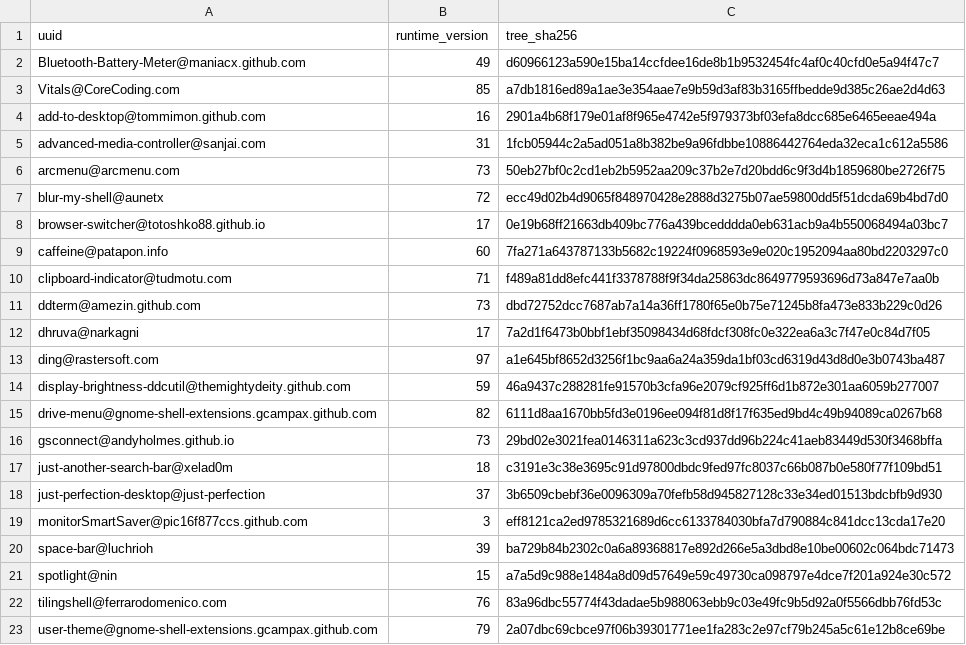
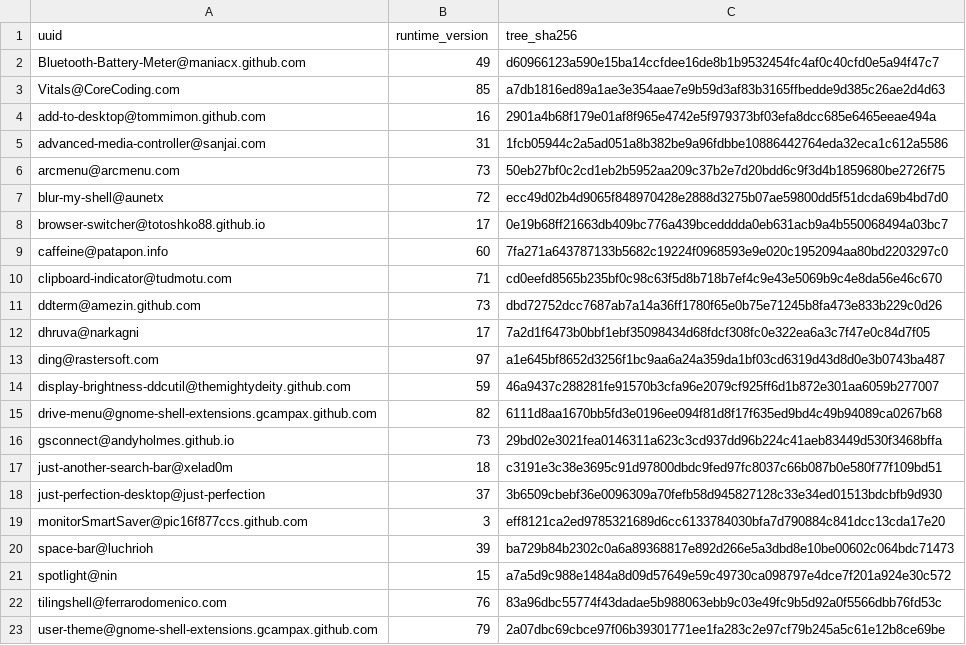
Before and after one commit to wojko6/fedora-workstation-setup, a TSV file: gnome/extensions-tree-lock.tsv, drawn as a sheet.

Commit message:
i18n: complete Clipboard Indicator v71 Polish localization
Close the residual Clipboard Indicator v71 Polish gap, expand the audited completion to 64 entries, promote the verified extension tree hash, and record physical visual acceptance. Final physical verifier: PASS=256 WARN=0 FAIL=0 SKIP=0, VERIFY_RC=0.

```diff
--- a/gnome/extensions-tree-lock.tsv
+++ b/gnome/extensions-tree-lock.tsv
@@ -9,3 +9,3 @@ browser-switcher@totoshko88.github.io	17	0e19b68ff21663db409bc776a439bcedddda0eb
 caffeine@patapon.info	60	7fa271a643787133b5682c19224f0968593e9e020c1952094aa80bd2203297c0
-clipboard-indicator@tudmotu.com	71	f489a81dd8efc441f3378788f9f34da25863dc8649779593696d73a847e7aa0b
+clipboard-indicator@tudmotu.com	71	cd0eefd8565b235bf0c98c63f5d8b718b7ef4c9e43e5069b9c4e8da56e46c670
 ddterm@amezin.github.com	73	dbd72752dcc7687ab7a14a36ff1780f65e0b75e71245b8fa473e833b229c0d26
```
Also changed, not shown: 8 other files.
